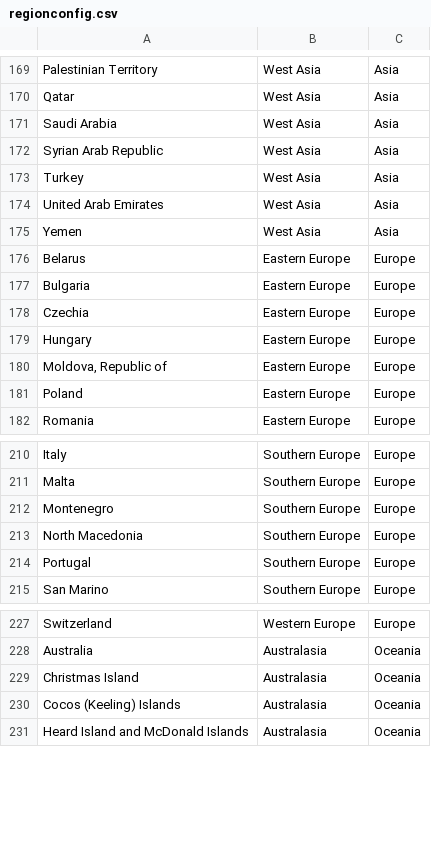
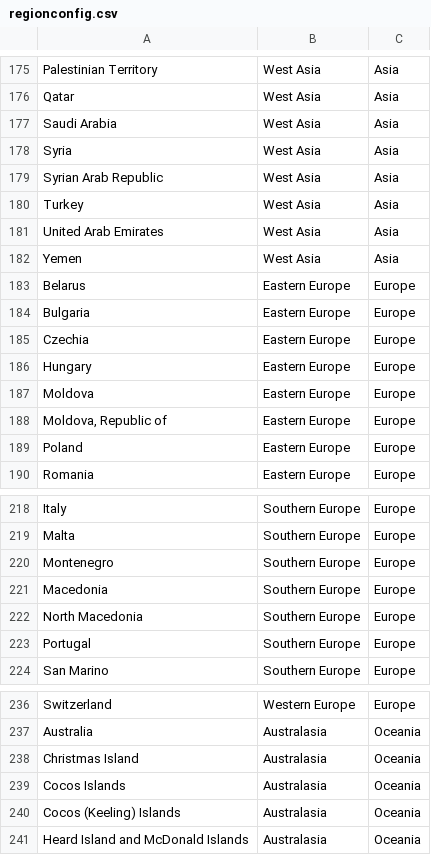
Before and after one commit to OpenTechStrategies/torque-sites, a CSV file: regionconfig.csv, drawn as a sheet; only a part is shown, gaps mark what is left out; the diff covers the shown part only.

```diff
--- a/regionconfig.csv
+++ b/regionconfig.csv
@@ -171,2 +177,3 @@ Qatar,West Asia,Asia
 Saudi Arabia,West Asia,Asia
+Syria,West Asia,Asia
 Syrian Arab Republic,West Asia,Asia
@@ -179,2 +186,3 @@ Czechia,Eastern Europe,Europe
 Hungary,Eastern Europe,Europe
+Moldova,Eastern Europe,Europe
 "Moldova, Republic of",Eastern Europe,Europe
@@ -212,2 +220,3 @@ Malta,Southern Europe,Europe
 Montenegro,Southern Europe,Europe
+Macedonia,Southern Europe,Europe
 North Macedonia,Southern Europe,Europe
@@ -229,2 +238,3 @@ Australia,Australasia,Oceania
 Christmas Island,Australasia,Oceania
+Cocos Islands,Australasia,Oceania
 Cocos (Keeling) Islands,Australasia,Oceania
```
Also changed, not shown: 6 added rows elsewhere in this file, 3 other files.
